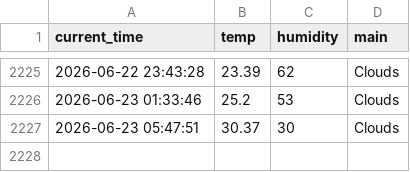
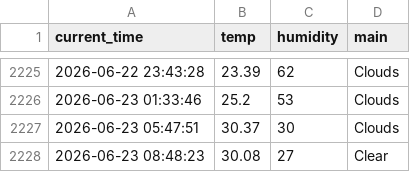
Before and after one commit to 9donghae/weather_5m, a CSV file: weather.csv, drawn as a sheet; only a part is shown, gaps mark what is left out; the diff names each change by its address in the sheet, - before the commit and + after, or states it on an @@ line.

```diff
--- a/weather.csv
+++ b/weather.csv
+row 2228: 2026-06-23 08:48:23 | 30.08 | 27 | Clear
```
